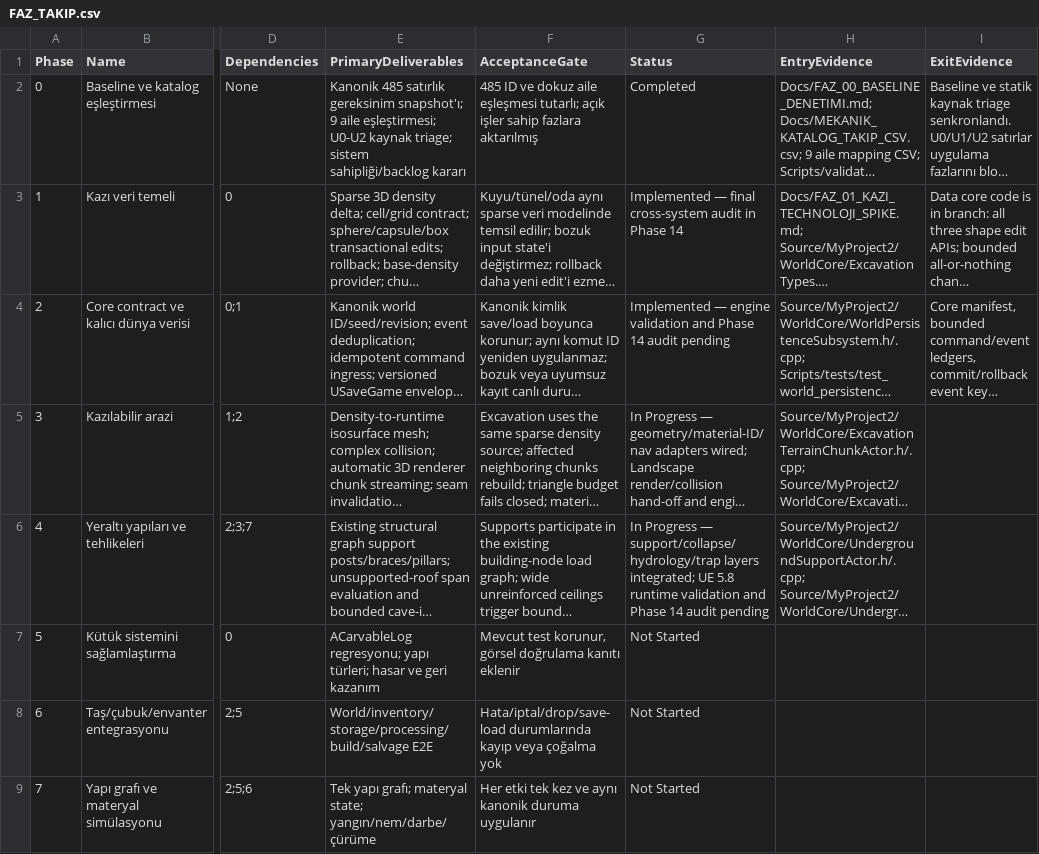
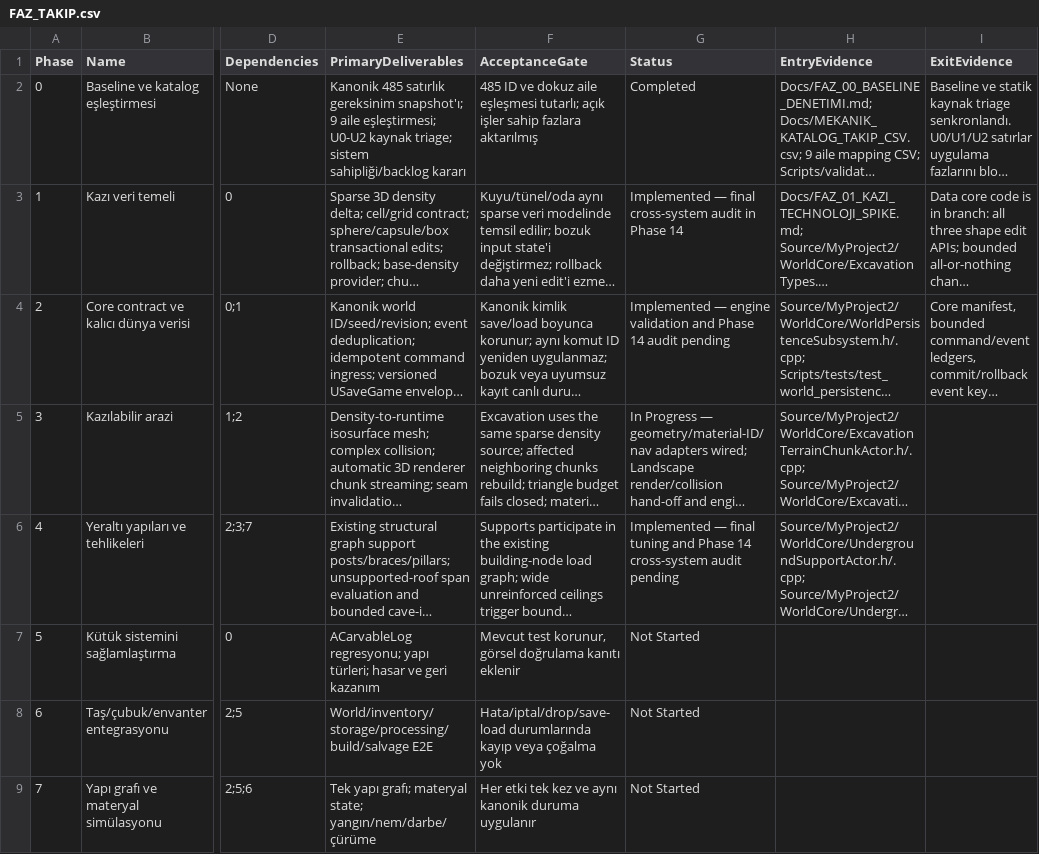
Before and after one commit to furkansarikiyak36-eng/unrealgame, a CSV file: Docs/FAZ_TAKIP.csv, drawn as a sheet; only a part is shown, gaps mark what is left out; long unchanged cells end in …; the diff names each change by its address in the sheet, - before the commit and + after, or states it on an @@ line.

Commit message:
Mark Phase 4 code layer implemented with final audit deferred

```diff
--- a/Docs/FAZ_TAKIP.csv
+++ b/Docs/FAZ_TAKIP.csv
-G6 (Status): In Progress — support/collapse/hydrology/trap layers integrated; UE 5.8 runtime validation and Phase 14 audit pending
+G6 (Status): Implemented — final tuning and Phase 14 cross-system audit pending
```
